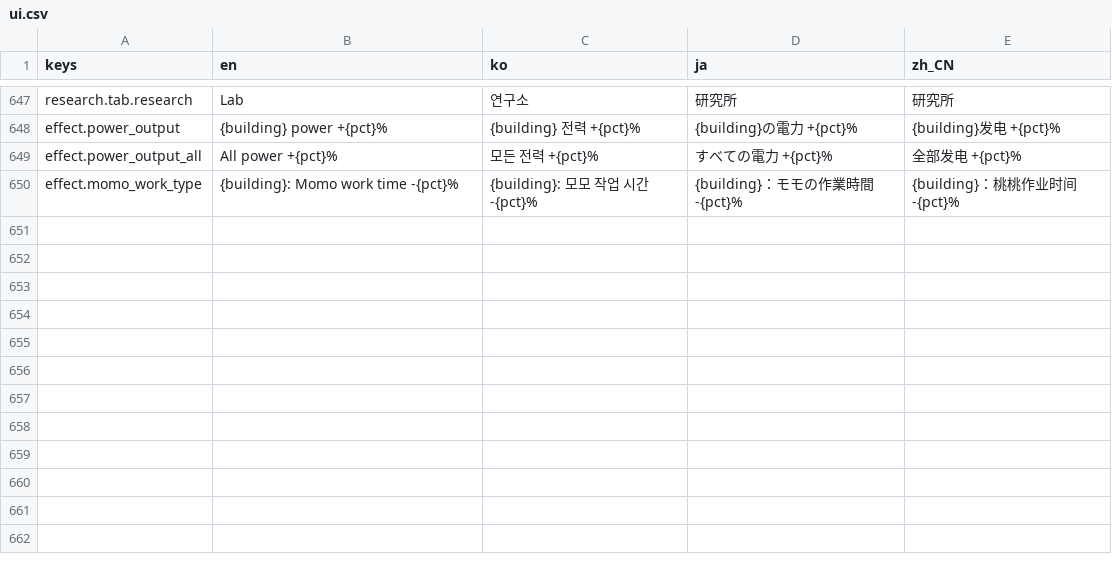
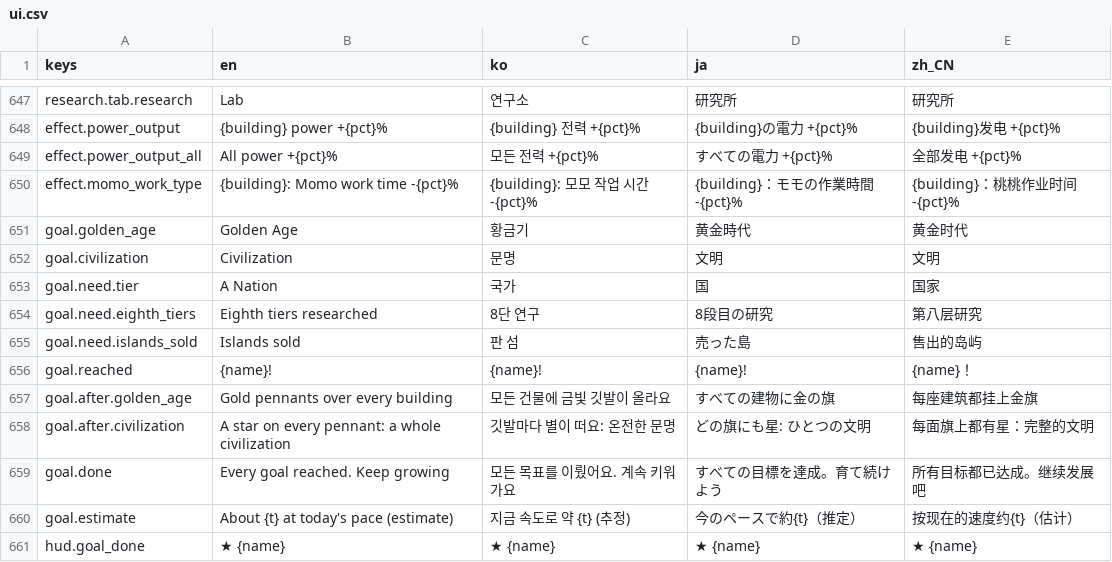
Before and after one commit to 7bvcxz/gamo, a CSV file: momonium/data/i18n/ui.csv, drawn as a sheet; only a part is shown, gaps mark what is left out.

```diff
--- a/momonium/data/i18n/ui.csv
+++ b/momonium/data/i18n/ui.csv
@@ -698 +698,12 @@ effect.power_output_all,All power +{pct}%,모든 전력 +{pct}%,すべての電
 effect.momo_work_type,{building}: Momo work time -{pct}%,{building}: 모모 작업 시간 -{pct}%,{building}：モモの作業時間 -{pct}%,{building}：桃桃作业时间 -{pct}%
+goal.golden_age,Golden Age,황금기,黄金時代,黄金时代
+goal.civilization,Civilization,문명,文明,文明
+goal.need.tier,A Nation,국가,国,国家
+goal.need.eighth_tiers,Eighth tiers researched,8단 연구,8段目の研究,第八层研究
+goal.need.islands_sold,Islands sold,판 섬,売った島,售出的岛屿
+goal.reached,{name}!,{name}!,{name}!,{name}！
+goal.after.golden_age,Gold pennants over every building,모든 건물에 금빛 깃발이 올라요,すべての建物に金の旗,每座建筑都挂上金旗
+goal.after.civilization,A star on every pennant: a whole civilization,깃발마다 별이 떠요: 온전한 문명,どの旗にも星: ひとつの文明,每面旗上都有星：完整的文明
+goal.done,Every goal reached. Keep growing,모든 목표를 이뤘어요. 계속 키워 가요,すべての目標を達成。育て続けよう,所有目标都已达成。继续发展吧
+goal.estimate,About {t} at today's pace (estimate),지금 속도로 약 {t} (추정),今のペースで約{t}（推定）,按现在的速度约{t}（估计）
+hud.goal_done,★ {name},★ {name},★ {name},★ {name}
```
Also changed, not shown: 36 other files.
